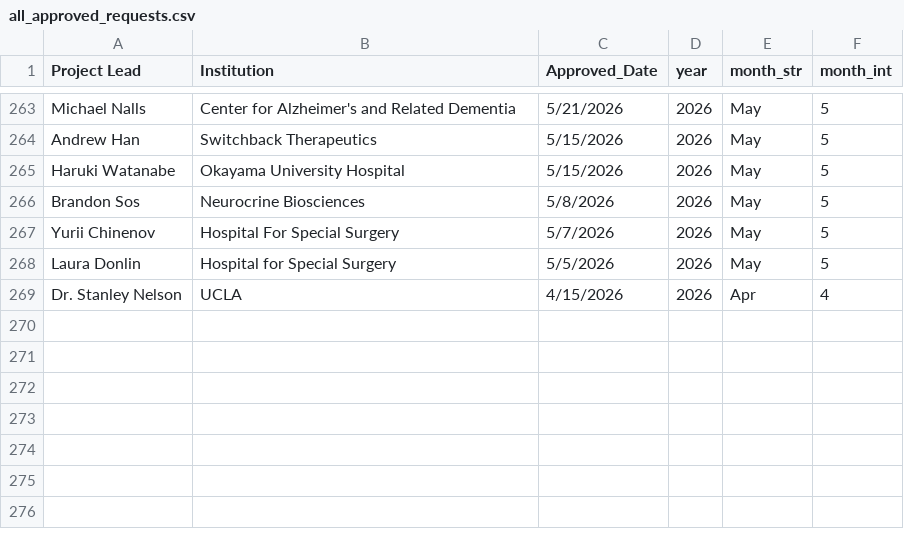
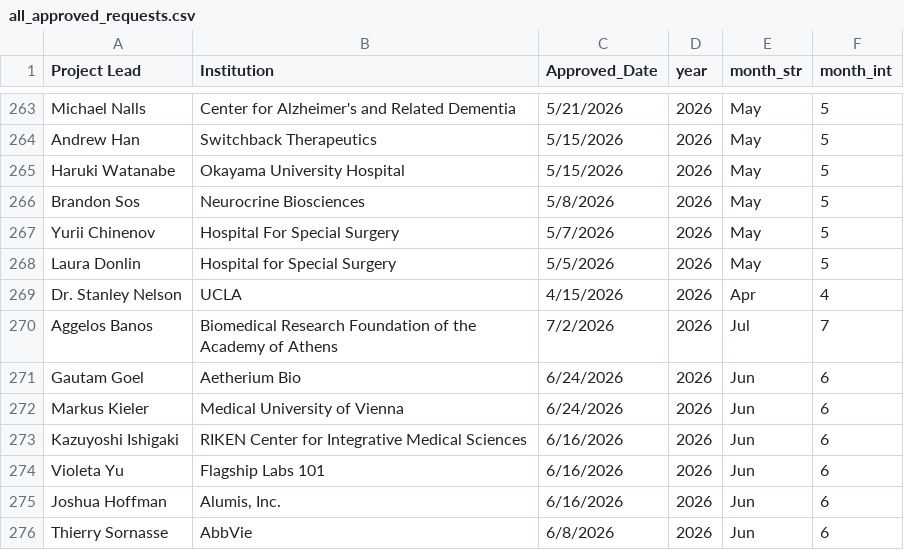
Before and after one commit to ARK-Portal/approved_access_requests, a CSV file: all_approved_requests.csv, drawn as a sheet; only a part is shown, gaps mark what is left out; the diff names each change by its address in the sheet, - before the commit and + after, or states it on an @@ line.

Commit message:
commit results of monthly-reporting-cron workflow

```diff
--- a/all_approved_requests.csv
+++ b/all_approved_requests.csv
+row 270: Aggelos Banos | Biomedical Research Foundation of the Academy of Athens | 7/2/2026 | 2026 | Jul | 7
+row 271: Gautam Goel | Aetherium Bio | 6/24/2026 | 2026 | Jun | 6
+row 272: Markus Kieler | Medical University of Vienna | 6/24/2026 | 2026 | Jun | 6
+row 273: Kazuyoshi Ishigaki | RIKEN Center for Integrative Medical Sciences | 6/16/2026 | 2026 | Jun | 6
+row 274: Violeta Yu | Flagship Labs 101 | 6/16/2026 | 2026 | Jun | 6
+row 275: Joshua Hoffman | Alumis, Inc. | 6/16/2026 | 2026 | Jun | 6
+row 276: Thierry Sornasse | AbbVie | 6/8/2026 | 2026 | Jun | 6
```
Also changed, not shown: 2 other files.
